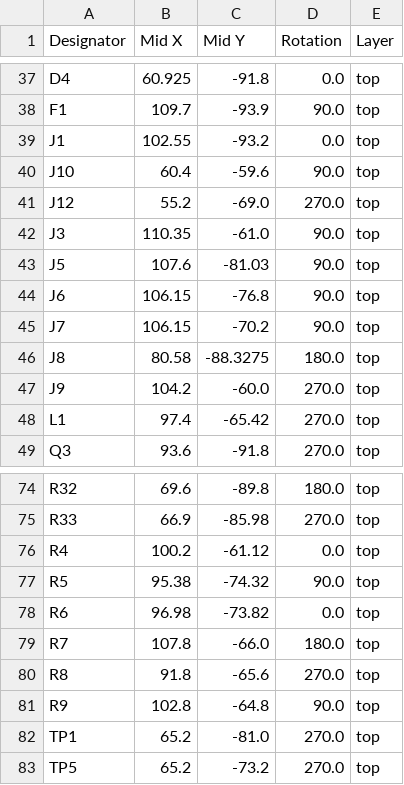
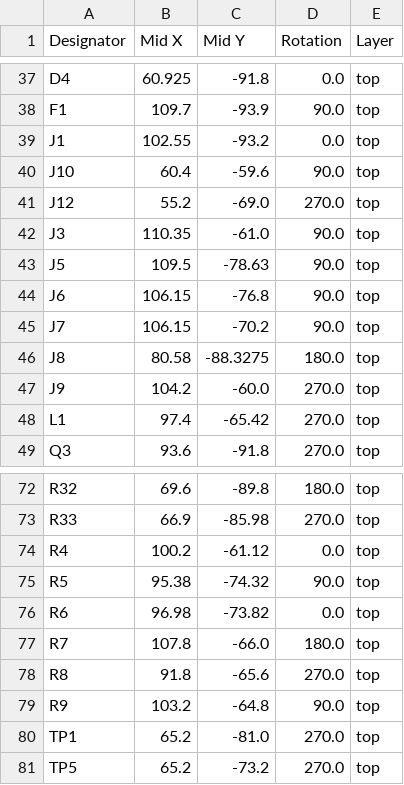
Before and after one commit to wlatif-cmyk/pcbs, a CSV file: softrobotpcb/production/positions.csv, drawn as a sheet; only a part is shown, gaps mark what is left out; the diff covers the shown part only.

```diff
--- a/softrobotpcb/production/positions.csv
+++ b/softrobotpcb/production/positions.csv
@@ -42,3 +42,3 @@ J12,55.2,-69.0,270.0,top
 J3,110.35,-61.0,90.0,top
-J5,107.6,-81.03,90.0,top
+J5,109.5,-78.63,90.0,top
 J6,106.15,-76.8,90.0,top
@@ -80,3 +78,3 @@ R7,107.8,-66.0,180.0,top
 R8,91.8,-65.6,270.0,top
-R9,102.8,-64.8,90.0,top
+R9,103.2,-64.8,90.0,top
 TP1,65.2,-81.0,270.0,top
```
Also changed, not shown: 2 removed rows and 11 edited cells elsewhere in this file, softrobotpcb/production/bom.csv, softrobotpcb/production/designators.csv, 13 other files.
